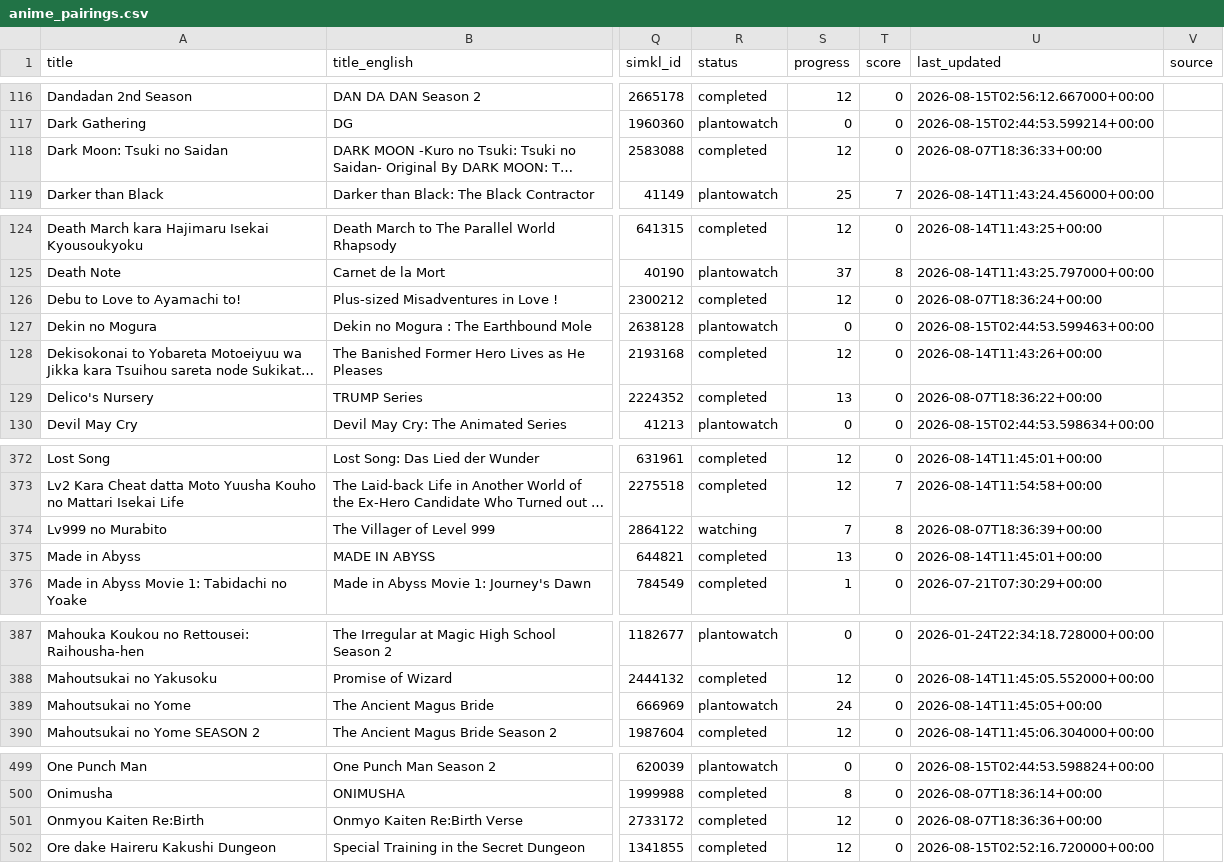
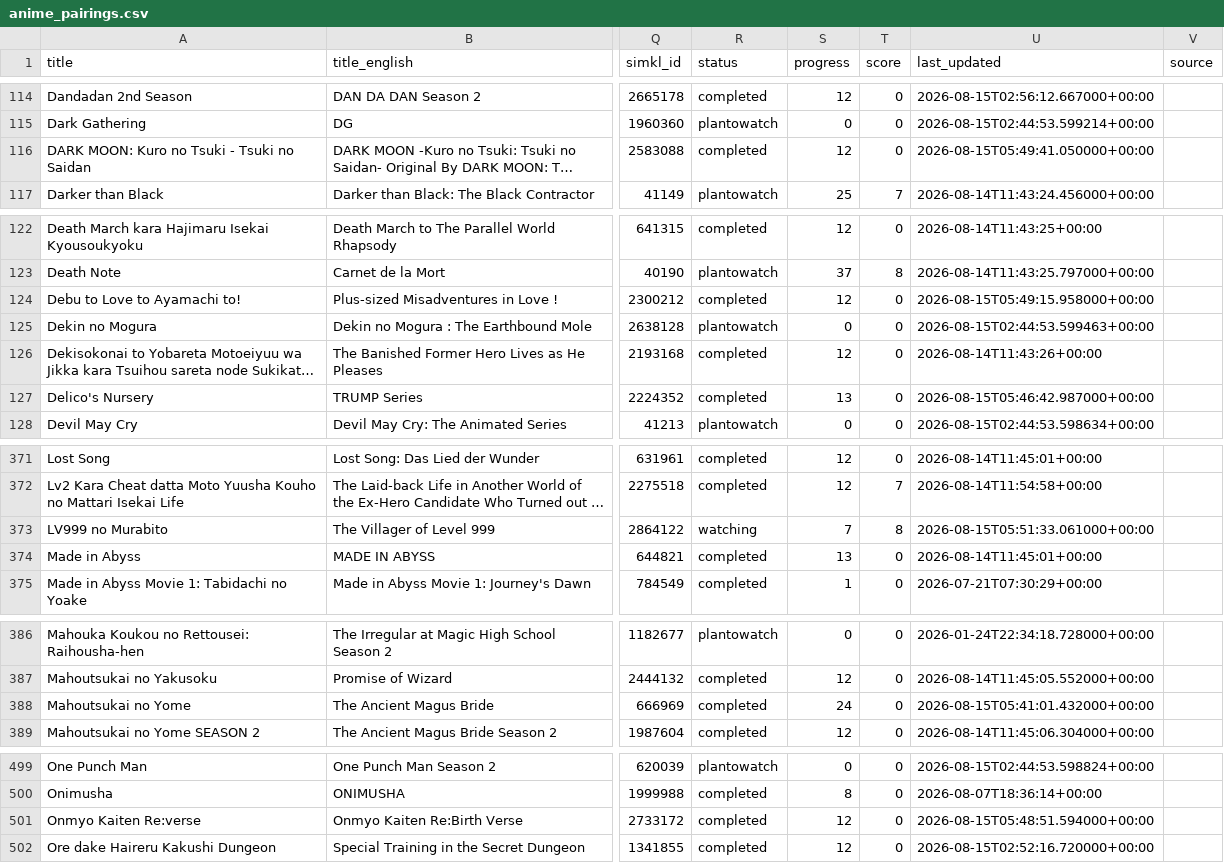
Before and after one commit to dreaming144/anime-sync, a CSV file: anime_pairings.csv, drawn as a sheet; only a part is shown, gaps mark what is left out; long unchanged cells end in …; addresses are those after the commit; the diff covers the shown part only; the diff names each change by its address in the sheet, - before the commit and + after, or states it on an @@ line.

```diff
--- a/anime_pairings.csv
+++ b/anime_pairings.csv
-A116 (title): Dark Moon: Tsuki no Saidan
+A116 (title): DARK MOON: Kuro no Tsuki - Tsuki no Saidan
-U116 (last_updated): 2026-08-07T18:36:33+00:00
+U116 (last_updated): 2026-08-15T05:49:41.050000+00:00
-U124 (last_updated): 2026-08-07T18:36:24+00:00
+U124 (last_updated): 2026-08-15T05:49:15.958000+00:00
-U127 (last_updated): 2026-08-07T18:36:22+00:00
+U127 (last_updated): 2026-08-15T05:46:42.987000+00:00
-A373 (title): Lv999 no Murabito
+A373 (title): LV999 no Murabito
-U373 (last_updated): 2026-08-07T18:36:39+00:00
+U373 (last_updated): 2026-08-15T05:51:33.061000+00:00
-R388 (status): plantowatch
+R388 (status): completed
-U388 (last_updated): 2026-08-14T11:45:05+00:00
+U388 (last_updated): 2026-08-15T05:41:01.432000+00:00
-A501 (title): Onmyou Kaiten Re:Birth
+A501 (title): Onmyo Kaiten Re:verse
-U501 (last_updated): 2026-08-07T18:36:36+00:00
+U501 (last_updated): 2026-08-15T05:48:51.594000+00:00
```
Also changed, not shown: 3 added rows, 3 removed rows and 21 edited cells elsewhere in this file, 2 other files.
